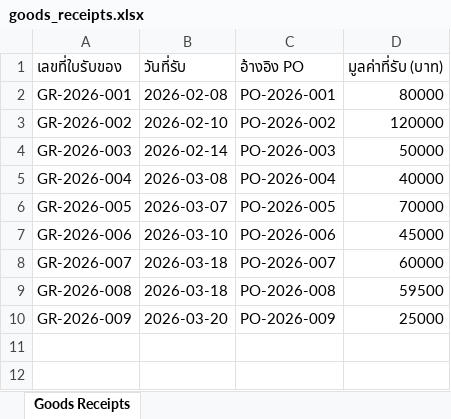
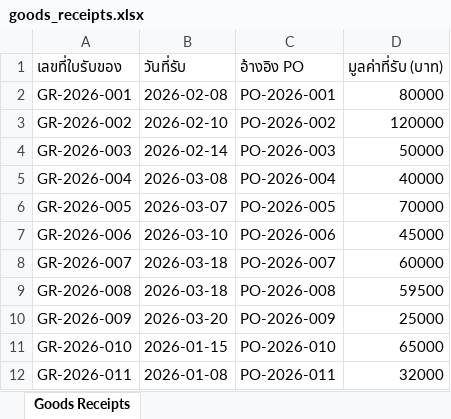
Before and after one commit to FooCKarn/Biztania-teamC, an Excel workbook: pipeline/samples/tg_company/goods_receipts.xlsx, sheet Goods Receipts, drawn as a sheet; values as stored, in another font and other column widths than the file's, no borders; the diff names each change by its address in the sheet, - before the commit and + after, or states it on an @@ line.

```diff
--- a/pipeline/samples/tg_company/goods_receipts.xlsx (sheet Goods Receipts)
+++ b/pipeline/samples/tg_company/goods_receipts.xlsx (sheet Goods Receipts)
+row 11: GR-2026-010 | 2026-01-15 | PO-2026-010 | 65000
+row 12: GR-2026-011 | 2026-01-08 | PO-2026-011 | 32000
```
Also changed, not shown: 33 other files.
